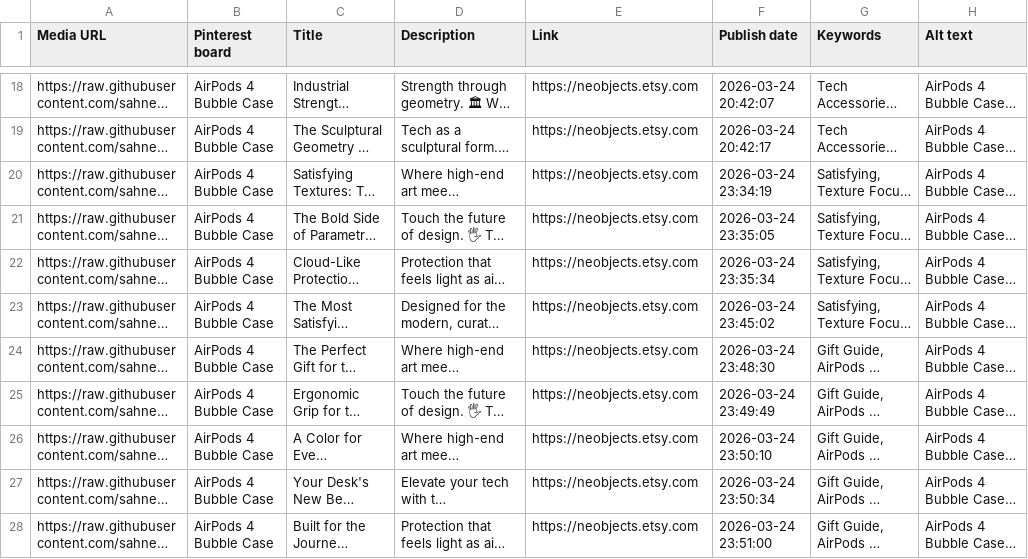
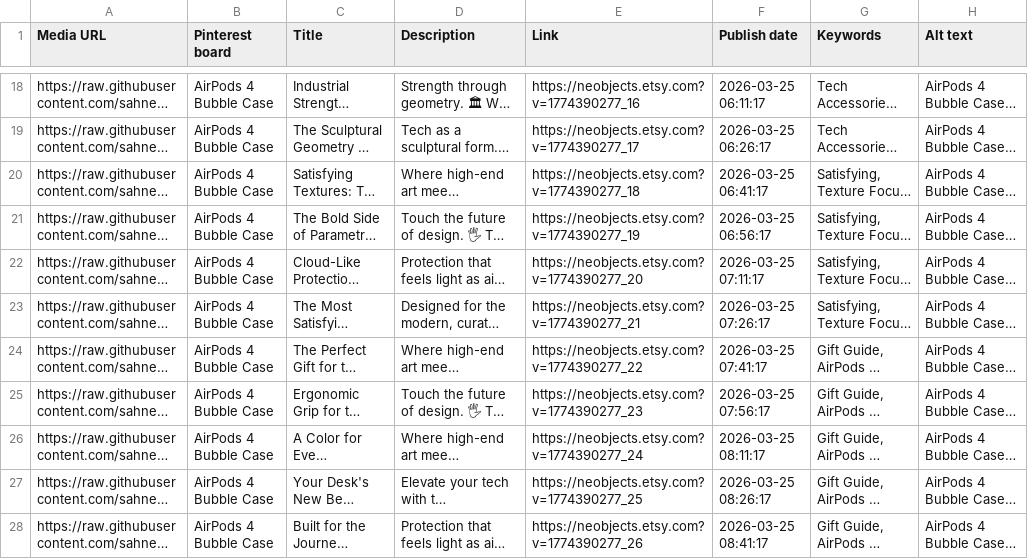
Before and after one commit to sahneo/neobjects-assets, a CSV file: pinterest_upload.csv, drawn as a sheet; only a part is shown, gaps mark what is left out; long unchanged cells end in …; the diff covers the shown part only; the diff names each change by its address in the sheet, - before the commit and + after, or states it on an @@ line.

```diff
--- a/pinterest_upload.csv
+++ b/pinterest_upload.csv
-E18 (Link): https://neobjects.etsy.com
+E18 (Link): https://neobjects.etsy.com?v=1774390277_16
-F18 (Publish date): 2026-03-24 20:42:07
+F18 (Publish date): 2026-03-25 06:11:17
-E19 (Link): https://neobjects.etsy.com
+E19 (Link): https://neobjects.etsy.com?v=1774390277_17
-F19 (Publish date): 2026-03-24 20:42:17
+F19 (Publish date): 2026-03-25 06:26:17
-E20 (Link): https://neobjects.etsy.com
+E20 (Link): https://neobjects.etsy.com?v=1774390277_18
-F20 (Publish date): 2026-03-24 23:34:19
+F20 (Publish date): 2026-03-25 06:41:17
-E21 (Link): https://neobjects.etsy.com
+E21 (Link): https://neobjects.etsy.com?v=1774390277_19
-F21 (Publish date): 2026-03-24 23:35:05
+F21 (Publish date): 2026-03-25 06:56:17
-E22 (Link): https://neobjects.etsy.com
+E22 (Link): https://neobjects.etsy.com?v=1774390277_20
-F22 (Publish date): 2026-03-24 23:35:34
+F22 (Publish date): 2026-03-25 07:11:17
-E23 (Link): https://neobjects.etsy.com
+E23 (Link): https://neobjects.etsy.com?v=1774390277_21
-F23 (Publish date): 2026-03-24 23:45:02
+F23 (Publish date): 2026-03-25 07:26:17
-E24 (Link): https://neobjects.etsy.com
+E24 (Link): https://neobjects.etsy.com?v=1774390277_22
-F24 (Publish date): 2026-03-24 23:48:30
+F24 (Publish date): 2026-03-25 07:41:17
-E25 (Link): https://neobjects.etsy.com
+E25 (Link): https://neobjects.etsy.com?v=1774390277_23
-F25 (Publish date): 2026-03-24 23:49:49
+F25 (Publish date): 2026-03-25 07:56:17
-E26 (Link): https://neobjects.etsy.com
+E26 (Link): https://neobjects.etsy.com?v=1774390277_24
-F26 (Publish date): 2026-03-24 23:50:10
+F26 (Publish date): 2026-03-25 08:11:17
-E27 (Link): https://neobjects.etsy.com
+E27 (Link): https://neobjects.etsy.com?v=1774390277_25
-F27 (Publish date): 2026-03-24 23:50:34
+F27 (Publish date): 2026-03-25 08:26:17
-E28 (Link): https://neobjects.etsy.com
+E28 (Link): https://neobjects.etsy.com?v=1774390277_26
-F28 (Publish date): 2026-03-24 23:51:00
+F28 (Publish date): 2026-03-25 08:41:17
```
Also changed, not shown: 32 edited cells elsewhere in this file.
